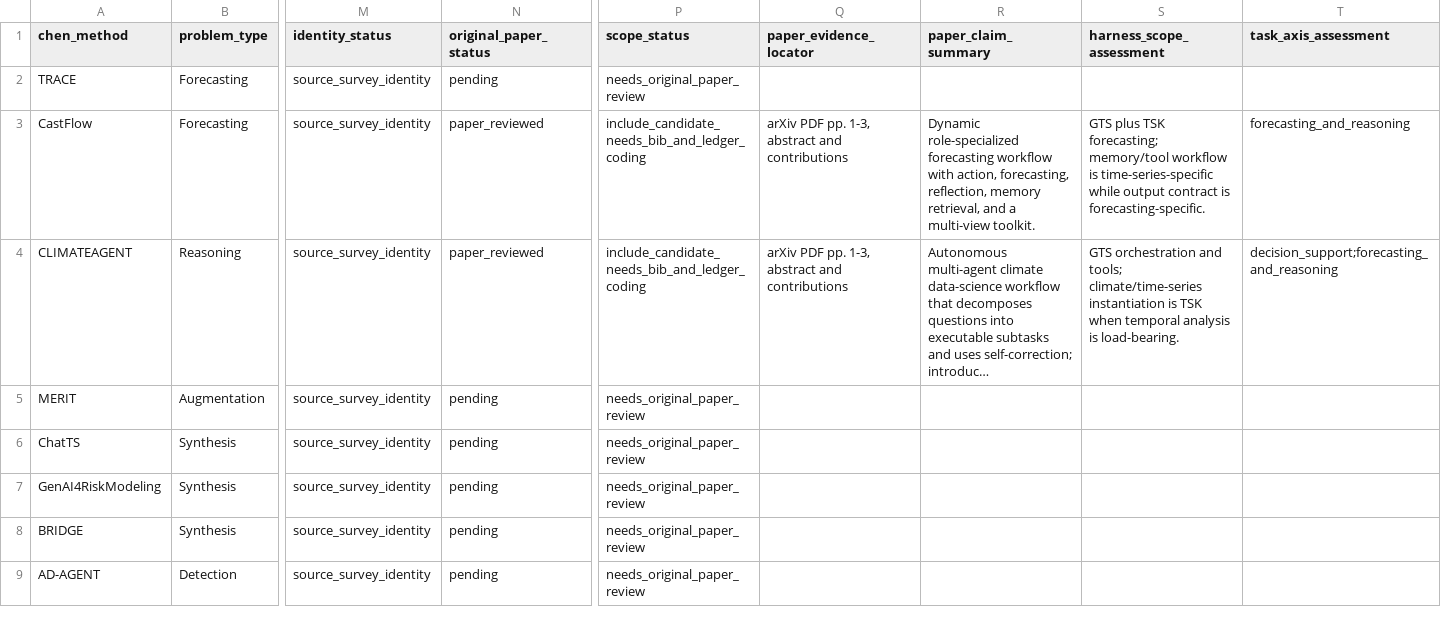
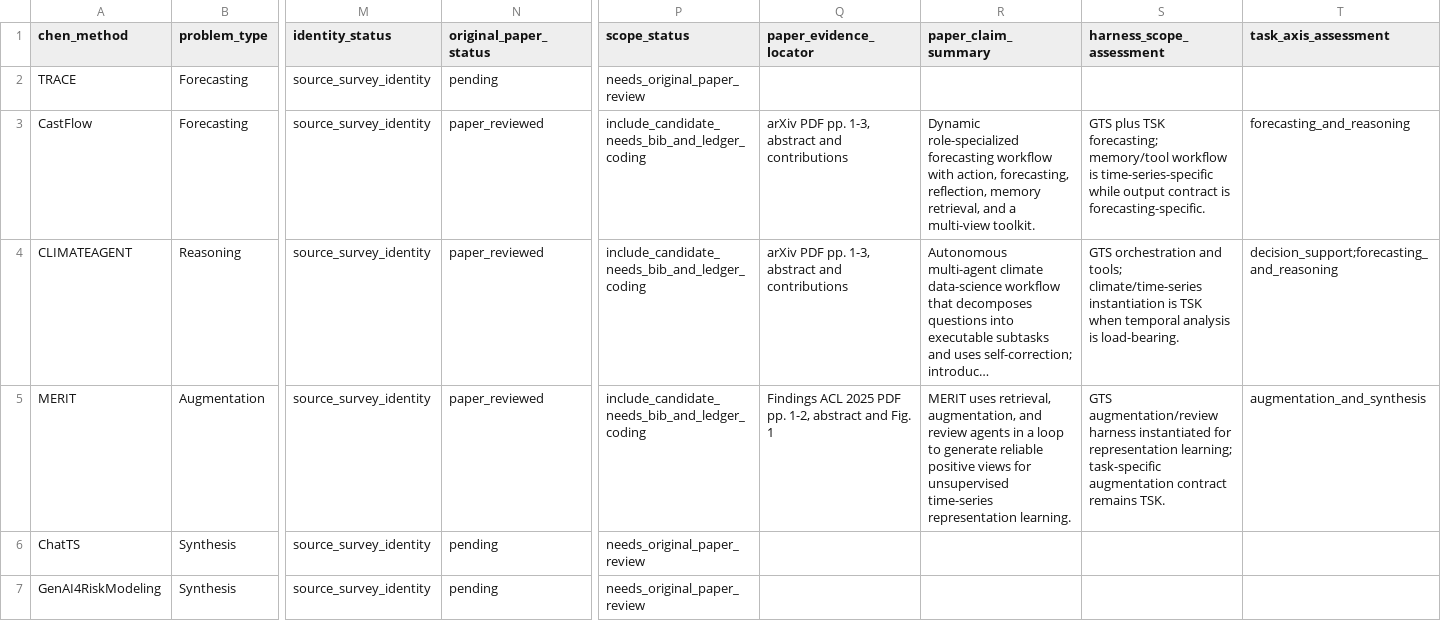
Before and after one commit to Minions-Land/Time-Series-Agents-Survey, a CSV file: references/reports/chen2026-missing-system-registry.csv, drawn as a sheet; only a part is shown, gaps mark what is left out; the shorter side is filled out with more unchanged rows; long unchanged cells end in …; the diff covers the shown part only; the diff names each change by its address in the sheet, - before the commit and + after, or states it on an @@ line.

Commit message:
Review MERIT and FinMem source evidence

```diff
--- a/references/reports/chen2026-missing-system-registry.csv
+++ b/references/reports/chen2026-missing-system-registry.csv
-N5 (original_paper_status): pending
+N5 (original_paper_status): paper_reviewed
-P5 (scope_status): needs_original_paper_review
+P5 (scope_status): include_candidate_needs_bib_and_ledger_coding
-Q5 (paper_evidence_locator): (empty)
+Q5 (paper_evidence_locator): Findings ACL 2025 PDF pp. 1-2, abstract and Fig. 1
-R5 (paper_claim_summary): (empty)
+R5 (paper_claim_summary): MERIT uses retrieval, augmentation, and review agents in a loop to generate reliable positive views for unsupervised time-series representation learning.
-S5 (harness_scope_assessment): (empty)
+S5 (harness_scope_assessment): GTS augmentation/review harness instantiated for representation learning; task-specific augmentation contract remains TSK.
-T5 (task_axis_assessment): (empty)
+T5 (task_axis_assessment): augmentation_and_synthesis
```
Also changed, not shown: 6 edited cells elsewhere in this file, references/reports/corpus-completeness-audit.csv, 1 other file.
